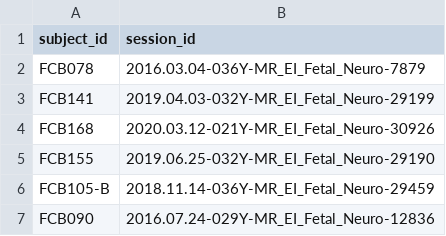
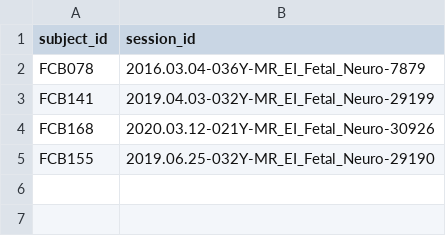
Before and after one commit to Y0z64/Reliability-analisys-FNNDSC, a CSV file: subjects_batched/batch_4.csv (was subject_batch_groups/subject3.csv), drawn as a sheet; the diff names each change by its address in the sheet, - before the commit and + after, or states it on an @@ line.

```diff
--- a/subject_batch_groups/subject3.csv
+++ b/subjects_batched/batch_4.csv
-row 6: FCB105-B | 2018.11.14-036Y-MR_EI_Fetal_Neuro-29459
-row 7: FCB090 | 2016.07.24-029Y-MR_EI_Fetal_Neuro-12836
```
Also changed, not shown: subjects_batched/batch_1.csv, subjects_batched/batch_3.csv, 11 other files.
